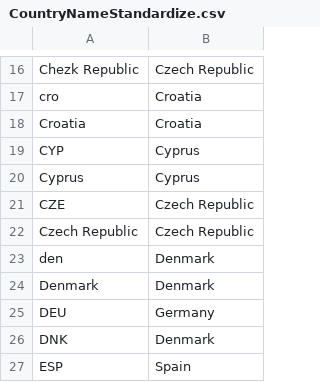
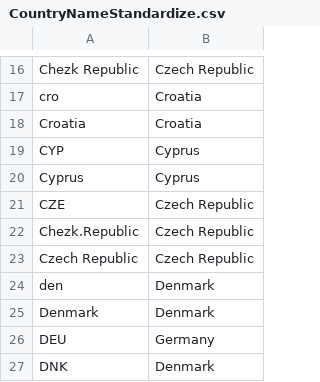
Before and after one commit to CSISdefense/Europe, a CSV file: Data/CountryNameStandardize.csv, drawn as a sheet; only a part is shown, gaps mark what is left out; the shorter side is filled out with more unchanged rows.

```diff
--- a/Data/CountryNameStandardize.csv
+++ b/Data/CountryNameStandardize.csv
@@ -21,2 +21,3 @@ Cyprus,Cyprus
 CZE,Czech Republic
+Chezk.Republic,Czech Republic
 Czech Republic,Czech Republic
```
Also changed, not shown: 25 other files.
